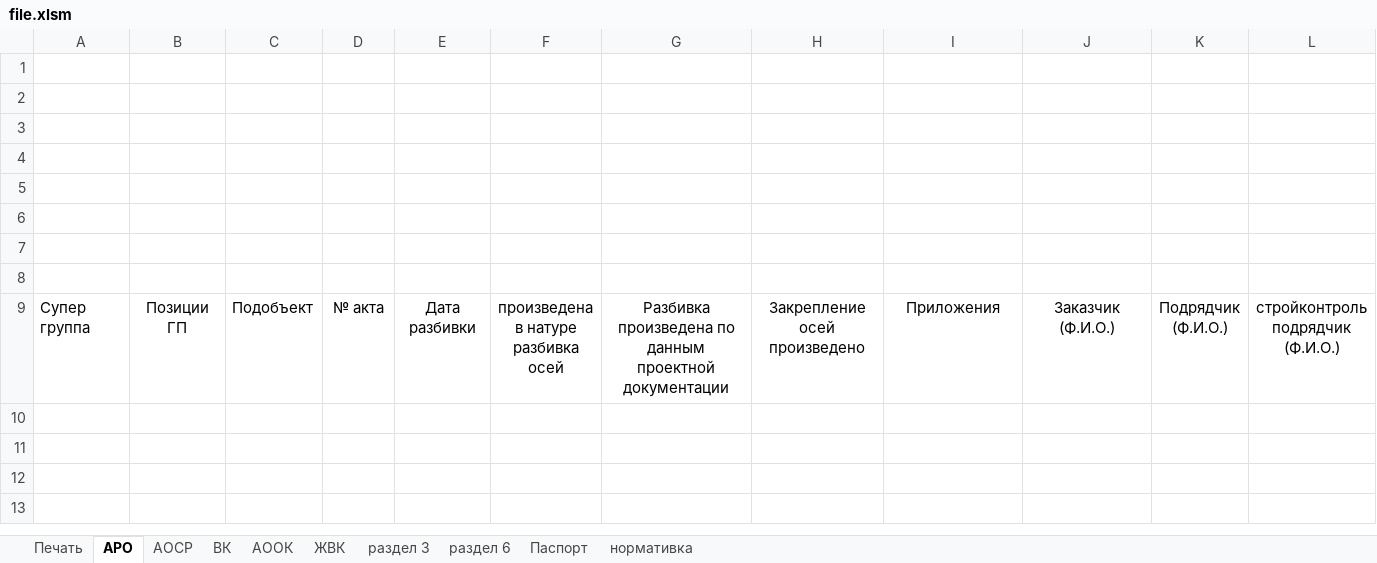
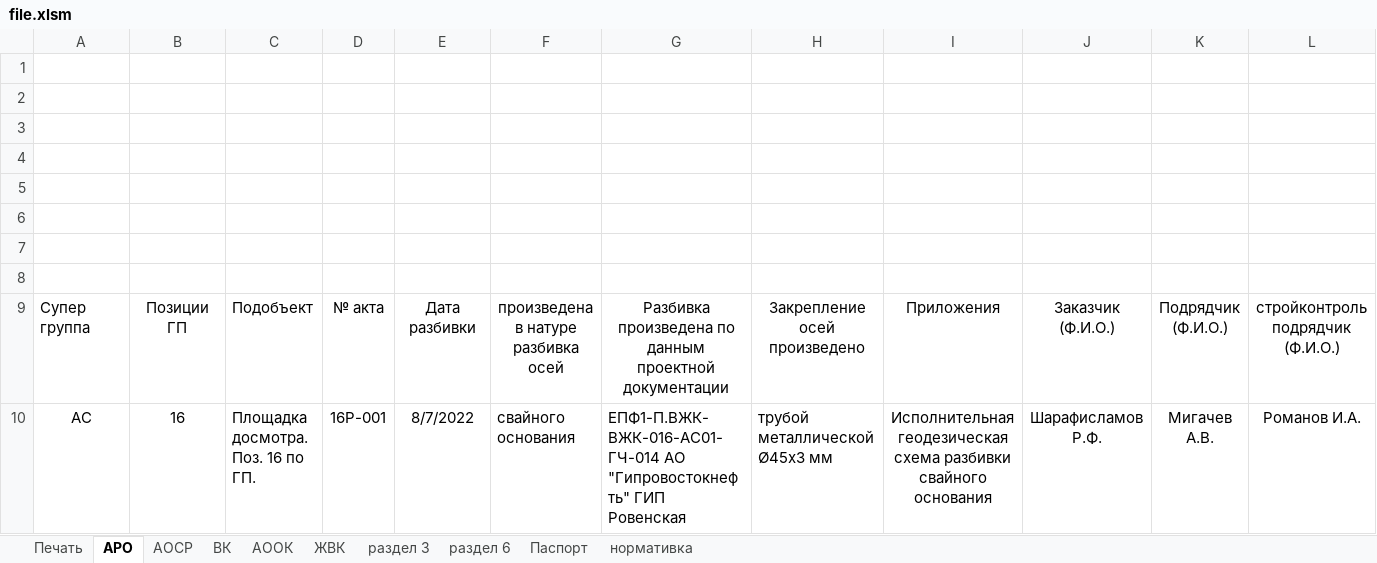
Before and after one commit to AntonBriz/PSD, an Excel workbook: file.xlsm, sheet АРО, drawn as a sheet; only a part is shown; values as stored, in another font and other column widths than the file's, no borders; charts and pictures and table styles not drawn; rows hold the shown columns only; the diff names each change by its address in the sheet, - before the commit and + after, or states it on an @@ line.

Commit message:
izm 1

```diff
--- a/file.xlsm (sheet АРО)
+++ b/file.xlsm (sheet АРО)
+row 10: АС | 16 | Площадка досмотра. Поз. 16 по ГП. | 16P-001 | 8/7/2022 | свайного основания | ЕПФ1-П.ВЖК-ВЖК-016-АС01-ГЧ-014 АО "Гипровостокнефть" ГИП Ровенская | трубой металлической Ø45х3 мм | Исполнительная геодезическая схема разбивки свайного основания | Шарафисламов Р.Ф. | Мигачев А.В. | Романов И.А.
```
Also changed, not shown: charts or pictures.
